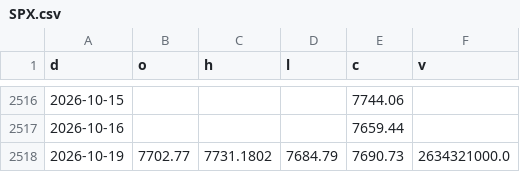
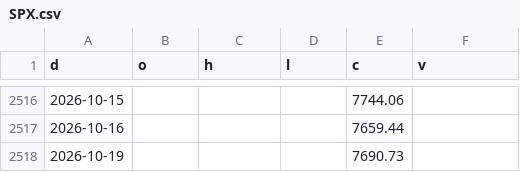
Before and after one commit to North7/morningbell, a CSV file: data/hist/SPX.csv, drawn as a sheet; only a part is shown, gaps mark what is left out.

```diff
--- a/data/hist/SPX.csv
+++ b/data/hist/SPX.csv
@@ -2517,2 +2517,2 @@ d,o,h,l,c,v
 2026-10-16,,,,7659.44,
-2026-10-19,7702.77,7731.1802,7684.79,7690.73,2634321000.0
+2026-10-19,,,,7690.73,
```
Also changed, not shown: data/hist/AMD.csv, data/hist/IGV.csv, 9 other files.
